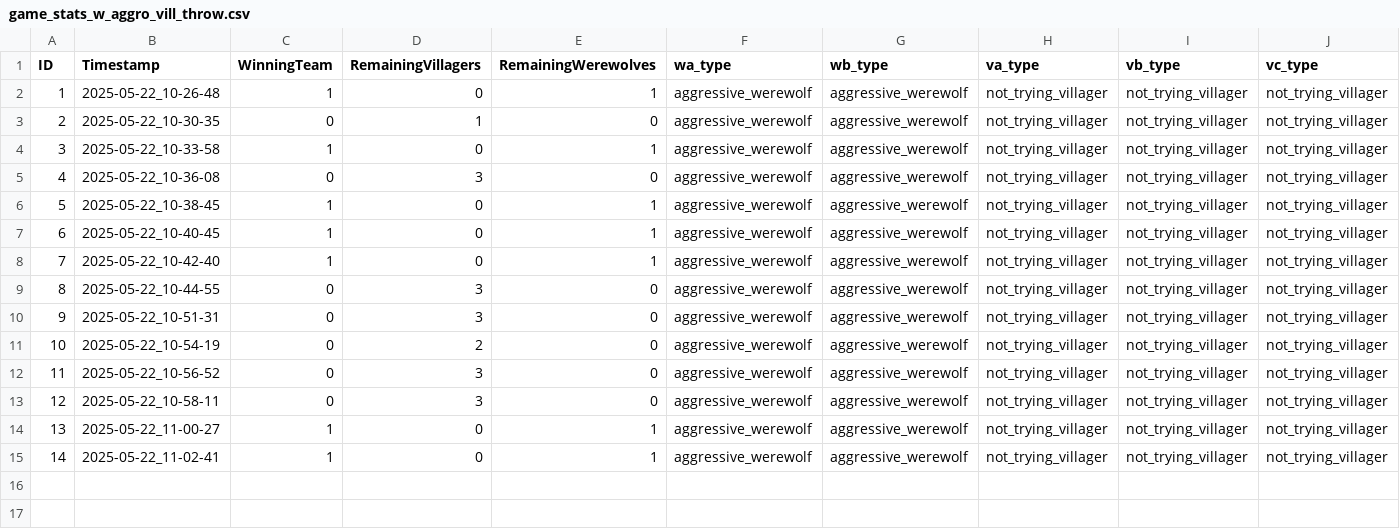
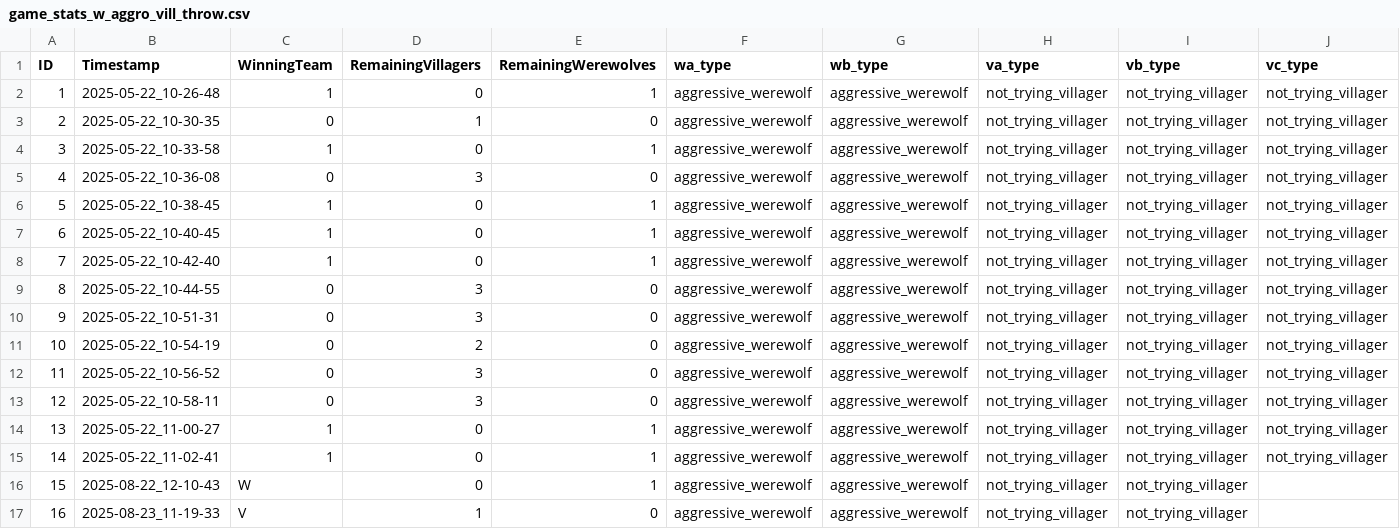
Before and after one commit to scarter-the-buff/werewolf-personas, a CSV file: crew_ai/werewolf_crew/stats/game_stats_w_aggro_vill_throw.csv, drawn as a sheet; only a part is shown; rows hold the shown columns only; the diff names each change by its address in the sheet, - before the commit and + after, or states it on an @@ line.

```diff
--- a/crew_ai/werewolf_crew/stats/game_stats_w_aggro_vill_throw.csv
+++ b/crew_ai/werewolf_crew/stats/game_stats_w_aggro_vill_throw.csv
+row 16: 15 | 2025-08-22_12-10-43 | W | 0 | 1 | aggressive_werewolf | aggressive_werewolf | not_trying_villager | not_trying_villager
+row 17: 16 | 2025-08-23_11-19-33 | V | 1 | 0 | aggressive_werewolf | aggressive_werewolf | not_trying_villager | not_trying_villager
```
Also changed, not shown: 57 other files.
